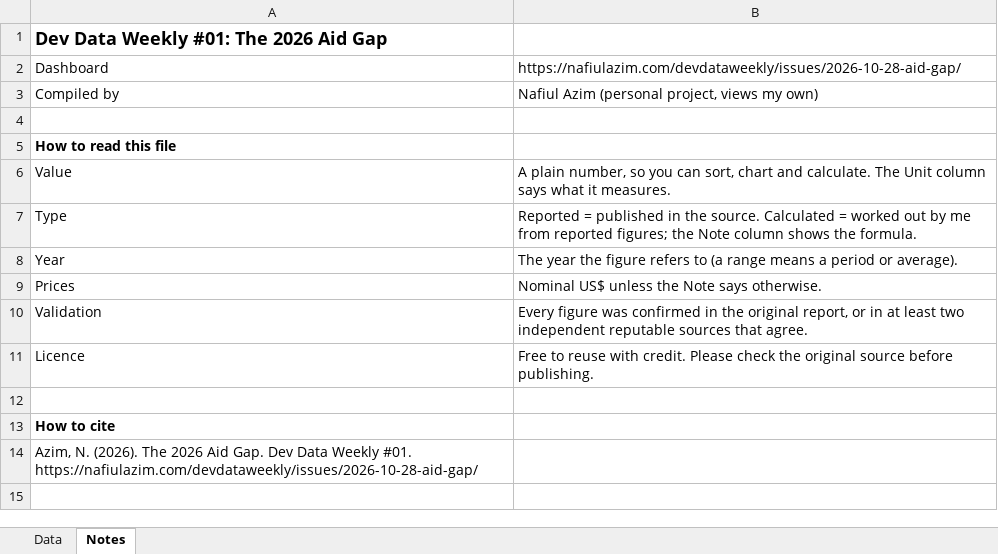
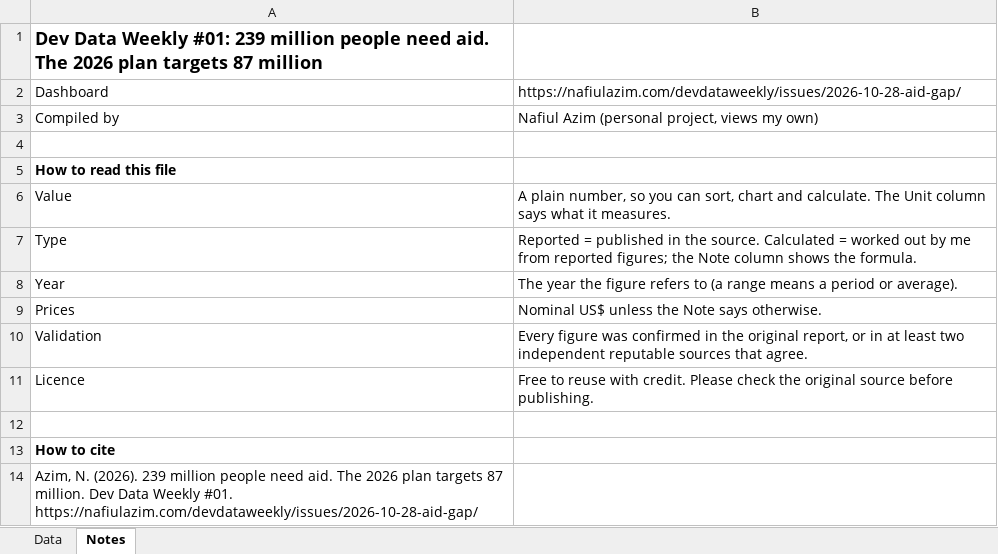
Before and after one commit to nafiulazim/website, an Excel workbook: devdataweekly/issues/2026-10-28-aid-gap/data.xlsx, sheet Notes, drawn as a sheet; values as stored, in another font and other column widths than the file's, no borders; the diff names each change by its address in the sheet, - before the commit and + after, or states it on an @@ line.

```diff
--- a/devdataweekly/issues/2026-10-28-aid-gap/data.xlsx (sheet Notes)
+++ b/devdataweekly/issues/2026-10-28-aid-gap/data.xlsx (sheet Notes)
-A1: …Weekly #01: The 2026 Aid Gap
+A1: …Weekly #01: 239 million people need aid. The 2026 plan targets 87 million
-A14: …N. (2026). The 2026 Aid Gap. Dev Data…
+A14: …N. (2026). 239 million people need aid. The 2026 plan targets 87 million. Dev Data…
```
Also changed, not shown: devdataweekly/issues/2026-11-04-climate-finance/data.xlsx, 9 other files.
